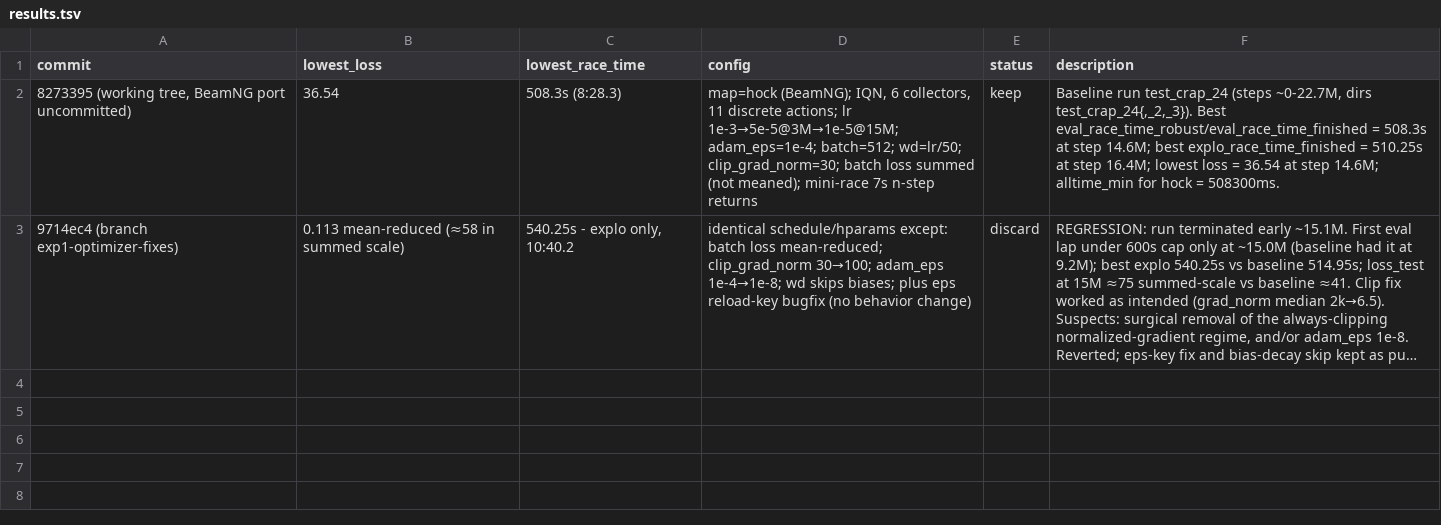
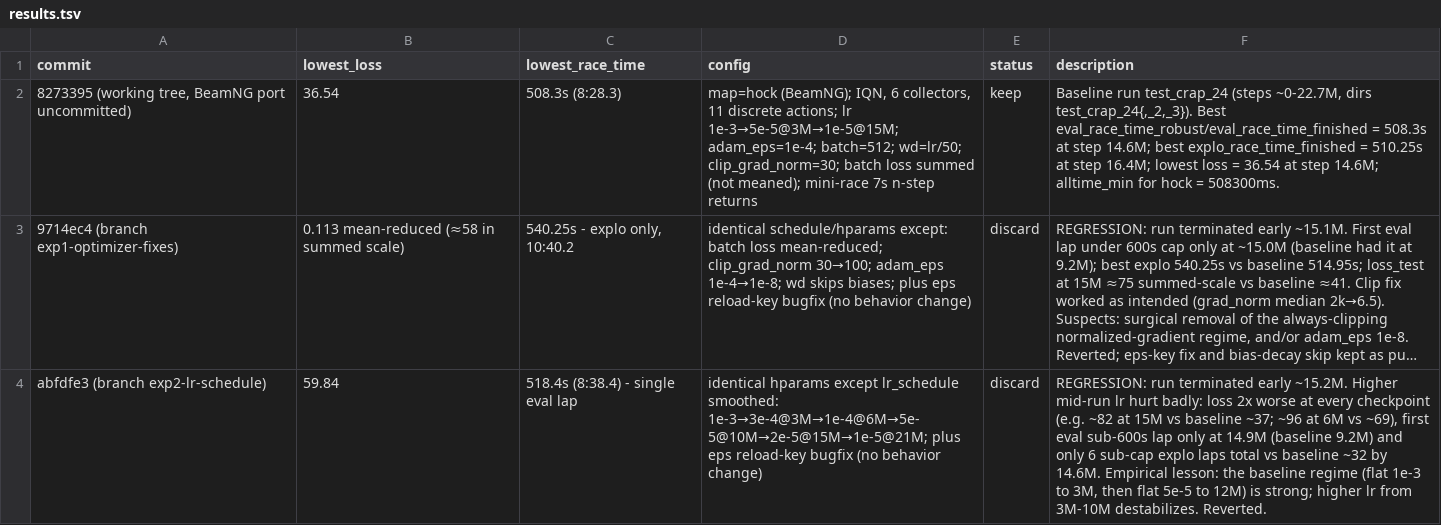
Before and after one commit to oliveseed/linesight, a TSV file: results.tsv, drawn as a sheet; long unchanged cells end in …; the diff names each change by its address in the sheet, - before the commit and + after, or states it on an @@ line.

Commit message:
results: exp2 (smoothed lr schedule) recorded as discard

```diff
--- a/results.tsv
+++ b/results.tsv
+row 4: abfdfe3 (branch exp2-lr-schedule) | 59.84 | 518.4s (8:38.4) - single eval lap | identical hparams except lr_schedule smoothed: 1e-3→3e-4@3M→1e-4@6M→5e-5@10M→2e-5@15M→1e-5@21M; plus eps reload-key bugfix (no behavior change) | discard | REGRESSION: run terminated early ~15.2M. Higher mid-run lr hurt badly: loss 2x worse at every checkpoint (e.g. ~82 at 15M vs baseline ~37; ~96 at 6M vs ~69), first eval sub-600s lap only at 14.9M (baseline 9.2M) and only 6 sub-cap explo laps total vs baseline ~32 by 14.6M. Empirical lesson: the baseline regime (flat 1e-3 to 3M, then flat 5e-5 to 12M) is strong; higher lr from 3M-10M destabilizes. Reverted.
```
